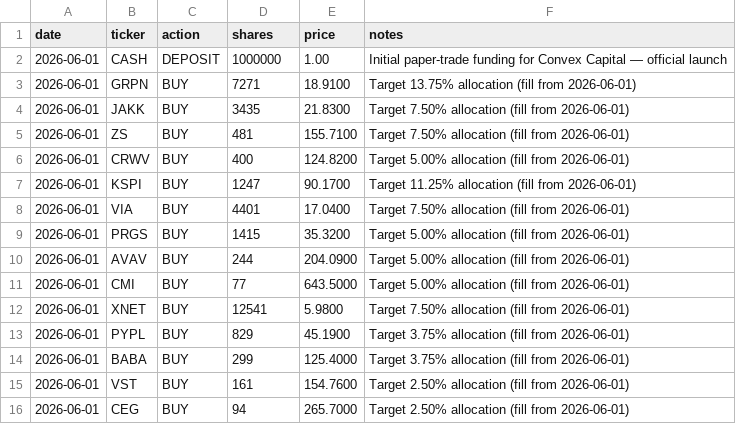
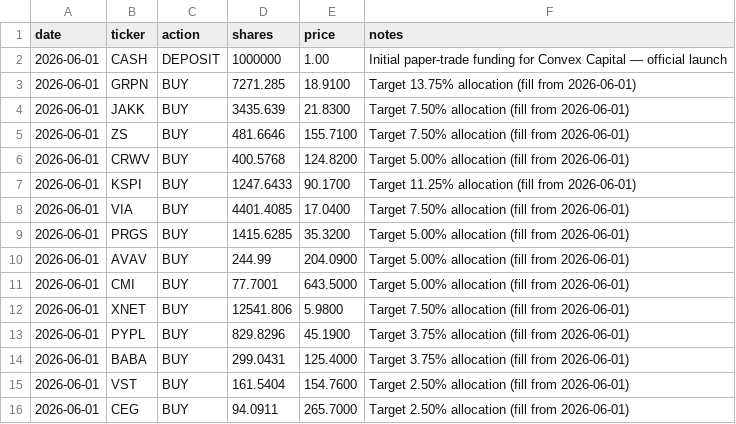
Before and after one commit to aalok1997/Convex-Capital, a CSV file: trades.csv, drawn as a sheet.

Commit message:
Use fractional shares so every position hits exact target weight

```diff
--- a/trades.csv
+++ b/trades.csv
@@ -2,15 +2,15 @@ date,ticker,action,shares,price,notes
 2026-06-01,CASH,DEPOSIT,1000000,1.00,Initial paper-trade funding for Convex Capital — official launch
-2026-06-01,GRPN,BUY,7271,18.9100,Target 13.75% allocation (fill from 2026-06-01)
-2026-06-01,JAKK,BUY,3435,21.8300,Target 7.50% allocation (fill from 2026-06-01)
-2026-06-01,ZS,BUY,481,155.7100,Target 7.50% allocation (fill from 2026-06-01)
-2026-06-01,CRWV,BUY,400,124.8200,Target 5.00% allocation (fill from 2026-06-01)
-2026-06-01,KSPI,BUY,1247,90.1700,Target 11.25% allocation (fill from 2026-06-01)
-2026-06-01,VIA,BUY,4401,17.0400,Target 7.50% allocation (fill from 2026-06-01)
-2026-06-01,PRGS,BUY,1415,35.3200,Target 5.00% allocation (fill from 2026-06-01)
-2026-06-01,AVAV,BUY,244,204.0900,Target 5.00% allocation (fill from 2026-06-01)
-2026-06-01,CMI,BUY,77,643.5000,Target 5.00% allocation (fill from 2026-06-01)
-2026-06-01,XNET,BUY,12541,5.9800,Target 7.50% allocation (fill from 2026-06-01)
-2026-06-01,PYPL,BUY,829,45.1900,Target 3.75% allocation (fill from 2026-06-01)
-2026-06-01,BABA,BUY,299,125.4000,Target 3.75% allocation (fill from 2026-06-01)
-2026-06-01,VST,BUY,161,154.7600,Target 2.50% allocation (fill from 2026-06-01)
-2026-06-01,CEG,BUY,94,265.7000,Target 2.50% allocation (fill from 2026-06-01)
+2026-06-01,GRPN,BUY,7271.285,18.9100,Target 13.75% allocation (fill from 2026-06-01)
+2026-06-01,JAKK,BUY,3435.639,21.8300,Target 7.50% allocation (fill from 2026-06-01)
+2026-06-01,ZS,BUY,481.6646,155.7100,Target 7.50% allocation (fill from 2026-06-01)
+2026-06-01,CRWV,BUY,400.5768,124.8200,Target 5.00% allocation (fill from 2026-06-01)
+2026-06-01,KSPI,BUY,1247.6433,90.1700,Target 11.25% allocation (fill from 2026-06-01)
+2026-06-01,VIA,BUY,4401.4085,17.0400,Target 7.50% allocation (fill from 2026-06-01)
+2026-06-01,PRGS,BUY,1415.6285,35.3200,Target 5.00% allocation (fill from 2026-06-01)
+2026-06-01,AVAV,BUY,244.99,204.0900,Target 5.00% allocation (fill from 2026-06-01)
+2026-06-01,CMI,BUY,77.7001,643.5000,Target 5.00% allocation (fill from 2026-06-01)
+2026-06-01,XNET,BUY,12541.806,5.9800,Target 7.50% allocation (fill from 2026-06-01)
+2026-06-01,PYPL,BUY,829.8296,45.1900,Target 3.75% allocation (fill from 2026-06-01)
+2026-06-01,BABA,BUY,299.0431,125.4000,Target 3.75% allocation (fill from 2026-06-01)
+2026-06-01,VST,BUY,161.5404,154.7600,Target 2.50% allocation (fill from 2026-06-01)
+2026-06-01,CEG,BUY,94.0911,265.7000,Target 2.50% allocation (fill from 2026-06-01)
```
Also changed, not shown: 1 other file.
